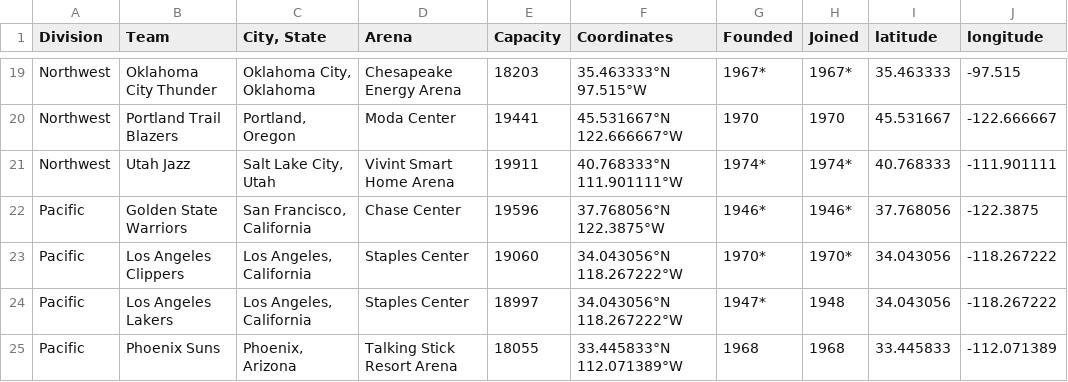
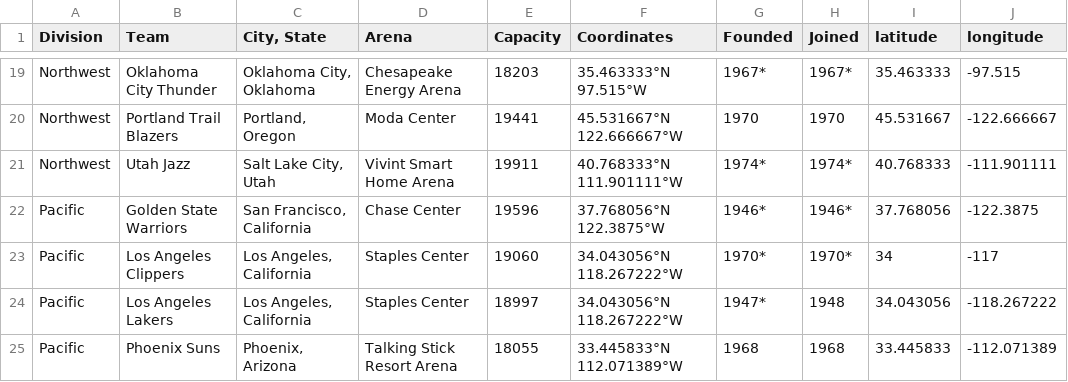
Before and after one commit to chunheisiu/NBA-POTW-Visualization, a CSV file: data/scraped/NBA_Location.csv, drawn as a sheet; only a part is shown, gaps mark what is left out; the diff names each change by its address in the sheet, - before the commit and + after, or states it on an @@ line.

Commit message:
Manually Change the location of Clippers

```diff
--- a/data/scraped/NBA_Location.csv
+++ b/data/scraped/NBA_Location.csv
-I23 (latitude): 34.043056
+I23 (latitude): 34
-J23 (longitude): -118.267222
+J23 (longitude): -117
```
Also changed, not shown: 2 other files.
